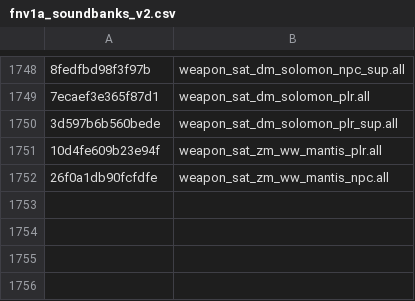
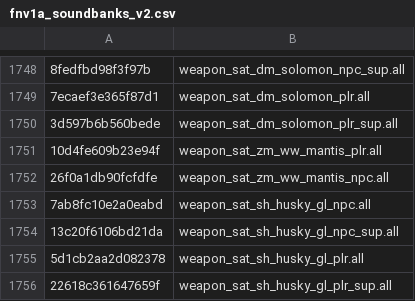
Before and after one commit to defaultactor/cod-name-db, a CSV file: csv/fnv1a_soundbanks_v2.csv, drawn as a sheet; only a part is shown, gaps mark what is left out; the diff names each change by its address in the sheet, - before the commit and + after, or states it on an @@ line.

Commit message:
fire sounds and some more misc finds

```diff
--- a/csv/fnv1a_soundbanks_v2.csv
+++ b/csv/fnv1a_soundbanks_v2.csv
+row 1753: 7ab8fc10e2a0eabd | weapon_sat_sh_husky_gl_npc.all
+row 1754: 13c20f6106bd21da | weapon_sat_sh_husky_gl_npc_sup.all
+row 1755: 5d1cb2aa2d082378 | weapon_sat_sh_husky_gl_plr.all
+row 1756: 22618c361647659f | weapon_sat_sh_husky_gl_plr_sup.all
```
